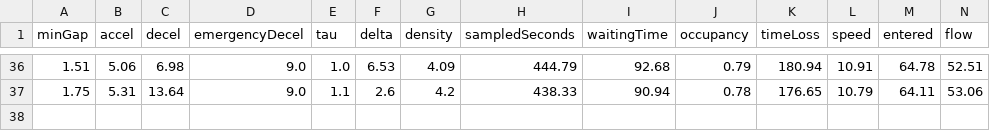
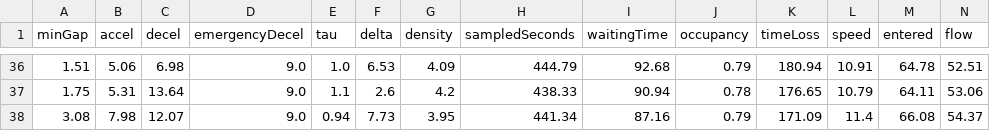
Before and after one commit to carrollma94/Traffic-Performance-Analysis-SUMO-, a CSV file: IDM Behavior Analysis/GeneticAlgorithm/final_elites.csv, drawn as a sheet; only a part is shown, gaps mark what is left out; rows hold the shown columns only; the diff names each change by its address in the sheet, - before the commit and + after, or states it on an @@ line.

```diff
--- a/IDM Behavior Analysis/GeneticAlgorithm/final_elites.csv
+++ b/IDM Behavior Analysis/GeneticAlgorithm/final_elites.csv
+row 38: 3.08 | 7.98 | 12.07 | 9.0 | 0.94 | 7.73 | 3.95 | 441.34 | 87.16 | 0.79 | 171.09 | 11.4 | 66.08 | 54.37
```
Also changed, not shown: 7 other files.
